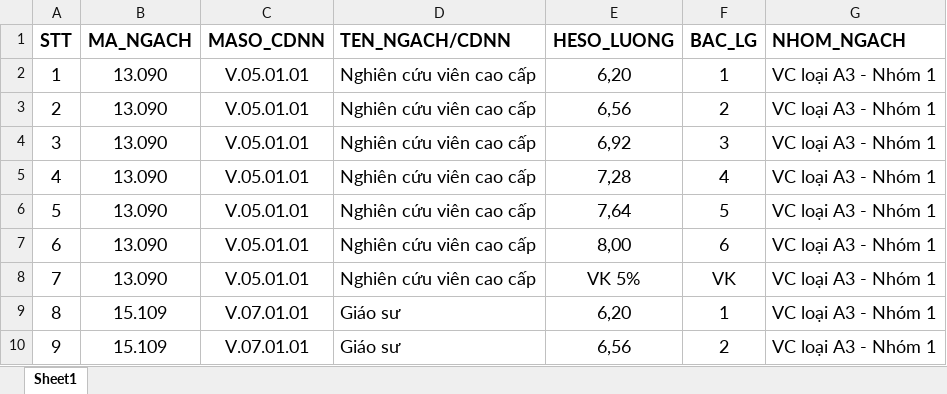
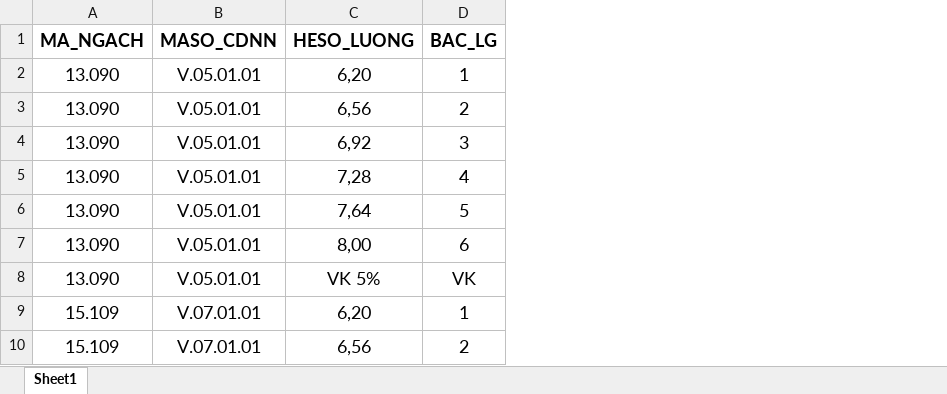
Before and after one commit to namgold/gen-tool, an Excel workbook: excel/SampleUploadDMNgachLuong.xlsx, sheet Sheet1, drawn as a sheet; only a part is shown; values as stored, in another font and other column widths than the file's, no borders; the diff names each change by its address in the sheet, - before the commit and + after, or states it on an @@ line.

```diff
--- a/excel/SampleUploadDMNgachLuong.xlsx (sheet Sheet1)
+++ b/excel/SampleUploadDMNgachLuong.xlsx (sheet Sheet1)
-column A (STT), rows 2-10: 1 | 2 | 3 | 4 | 5 | 6 | 7 | 8 | 9
-column D (TEN_NGACH/CDNN), rows 2-10: Nghiên cứu viên cao cấp | Nghiên cứu viên cao cấp | Nghiên cứu viên cao cấp | Nghiên cứu viên cao cấp | Nghiên cứu viên cao cấp | Nghiên cứu viên cao cấp | Nghiên cứu viên cao cấp | Giáo sư | Giáo sư
-column G (NHOM_NGACH), rows 2-10: all VC loại A3 - Nhóm 1
```
Also changed, not shown: 12 other files.
